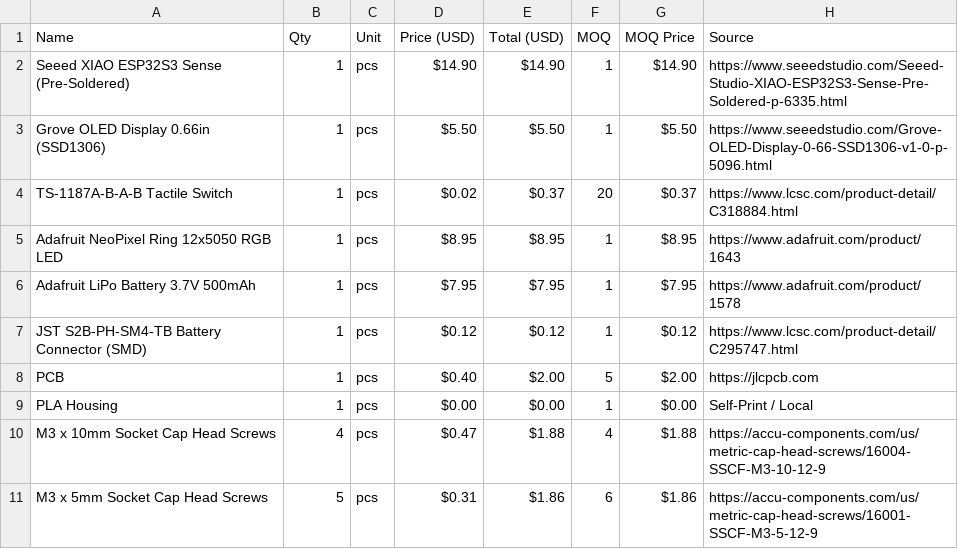
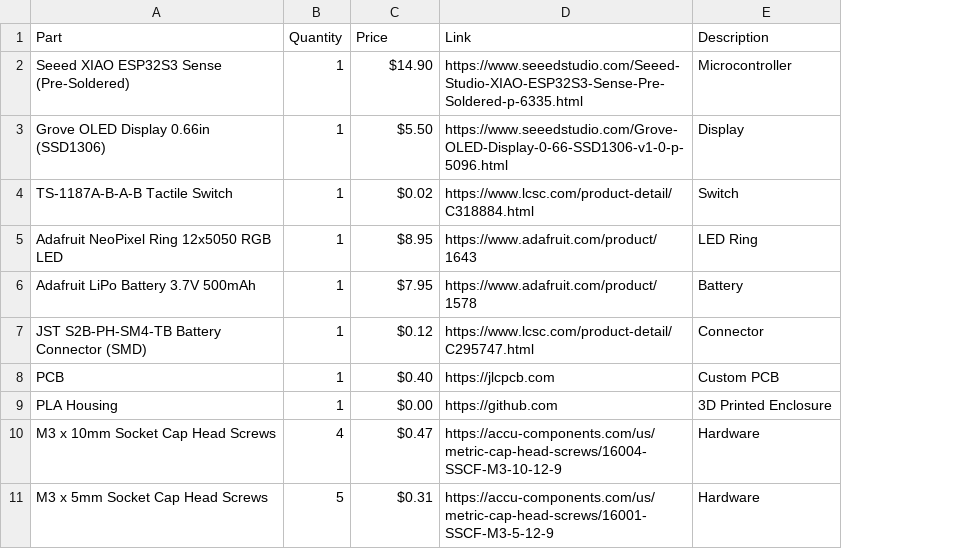
Before and after one commit to kunikuzushii/Catboy-vs.-Puppyboy-inator, a CSV file: BOM.csv, drawn as a sheet; removed rows and columns are numbered as before the commit, all else as after; the diff names each change by its address in the sheet, - before the commit and + after, or states it on an @@ line.

Commit message:
Revise BOM format and add component descriptions
Updated BOM.csv to change header format and add descriptions for components.

```diff
--- a/BOM.csv
+++ b/BOM.csv
-column C, rows 2-11: all pcs
-column E, rows 2-11: $14.90 | $5.50 | $0.37 | $8.95 | $7.95 | $0.12 | $2.00 | $0.00 | $1.88 | $1.86
-column F, rows 2-11: 1 | 1 | 20 | 1 | 1 | 1 | 5 | 1 | 4 | 6
-column G, rows 2-11: $14.90 | $5.50 | $0.37 | $8.95 | $7.95 | $0.12 | $2.00 | $0.00 | $1.88 | $1.86
+column E, rows 2-11: Microcontroller | Display | Switch | LED Ring | Battery | Connector | Custom PCB | 3D Printed Enclosure | Hardware | Hardware
-row 1: Name | Qty | Unit | Price (USD) | Total (USD) | MOQ | MOQ Price | Source
+row 1: Part | Quantity | Price | Link | Description
-D9: Self-Print / Local
+D9: https://github.com
```
